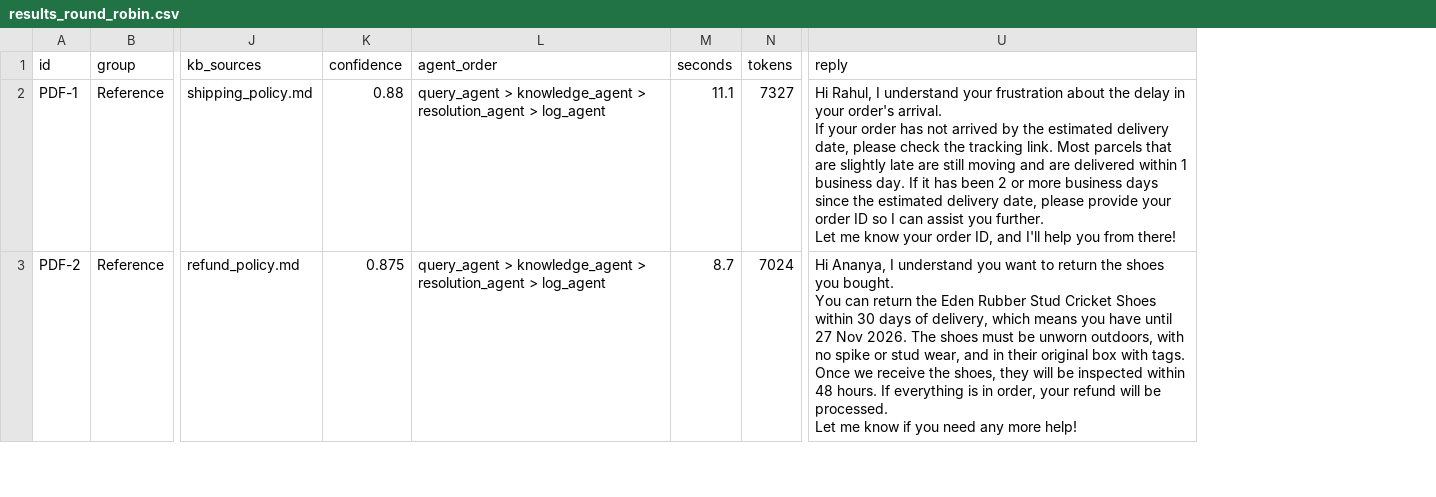
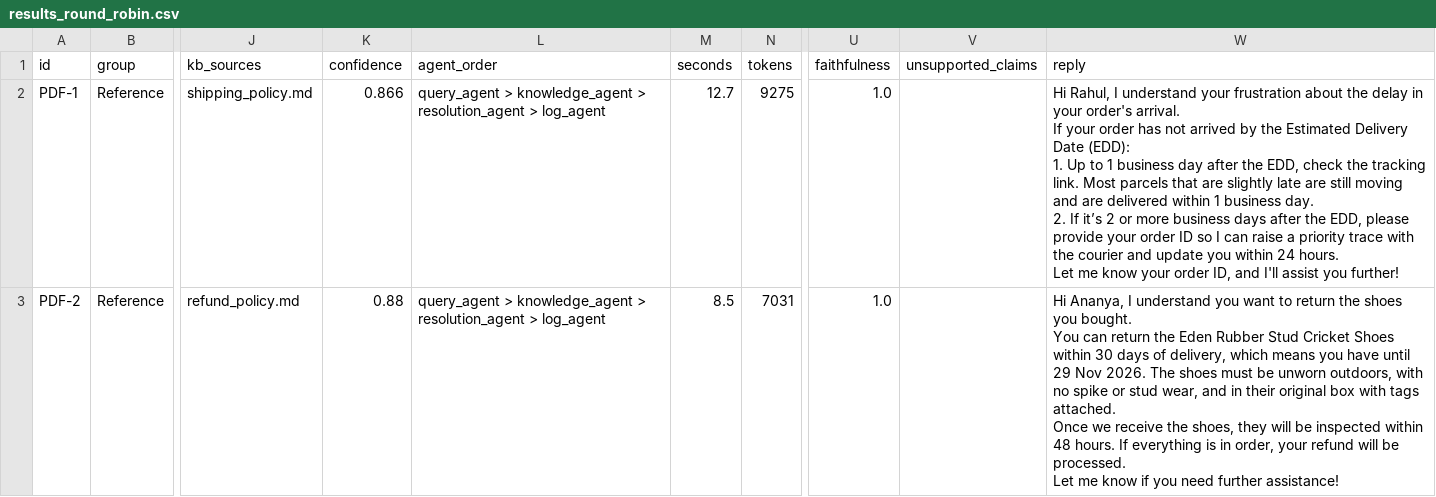
Before and after one commit to prakashpa-codes/autogen-ai-customer-support-desk, a CSV file: evaluation/results_round_robin.csv, drawn as a sheet; only a part is shown, gaps mark what is left out; addresses are those after the commit; ↵ is a line break in a cell; the diff covers the shown part only; the diff names each change by its address in the sheet, - before the commit and + after, or states it on an @@ line.

```diff
--- a/evaluation/results_round_robin.csv
+++ b/evaluation/results_round_robin.csv
+column U (faithfulness), rows 2-3: 1.0 | 1.0
+column V (unsupported_claims), empty
-K2 (confidence): 0.88
+K2 (confidence): 0.866
-M2 (seconds): 11.1
+M2 (seconds): 12.7
-N2 (tokens): 7327
+N2 (tokens): 9275
-W2 (reply): …by the estimated delivery date, please check the tracking link. Most parcels that are slightly late are still moving and are delivered within 1 business day. If it has been 2 or more business days since the estimated delivery date, please provide your order ID so I can assist you further. ↵ Let me know your order ID, and I'll help you from there!
+W2 (reply): …by the Estimated Delivery Date (EDD): ↵ 1. Up to 1 business day after the EDD, check the tracking link. Most parcels that are slightly late are still moving and are delivered within 1 business day. ↵ 2. If it’s 2 or more business days after the EDD, please provide your order ID so I can raise a priority trace with the courier and update you within 24 hours. ↵ Let me know your order ID, and I'll assist you further!
-K3 (confidence): 0.875
+K3 (confidence): 0.88
-M3 (seconds): 8.7
+M3 (seconds): 8.5
-N3 (tokens): 7024
+N3 (tokens): 7031
-W3 (reply): …have until 27 Nov 2026. The shoes must be unworn outdoors, with no spike or stud wear, and in their original box with tags. ↵ Once we receive the shoes, they will be inspected within 48 hours. If everything is in order, your refund will be processed. ↵ Let me know if you need any more help!
+W3 (reply): …have until 29 Nov 2026. The shoes must be unworn outdoors, with no spike or stud wear, and in their original box with tags attached. ↵ Once we receive the shoes, they will be inspected within 48 hours. If everything is in order, your refund will be processed. ↵ Let me know if you need further assistance!
```
Also changed, not shown: 4 added rows and 46 edited cells elsewhere in this file, evaluation/results_selector.csv, evaluation/retrieval_results.csv, 8 other files.
